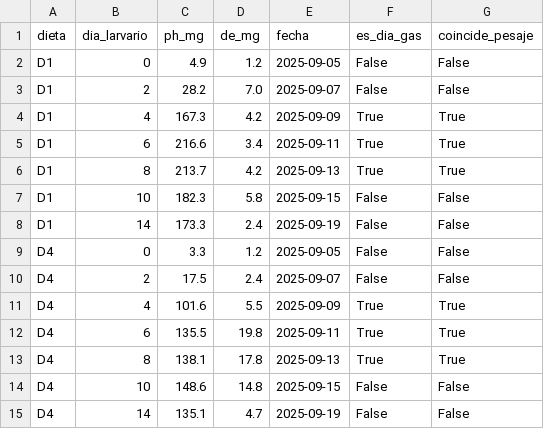
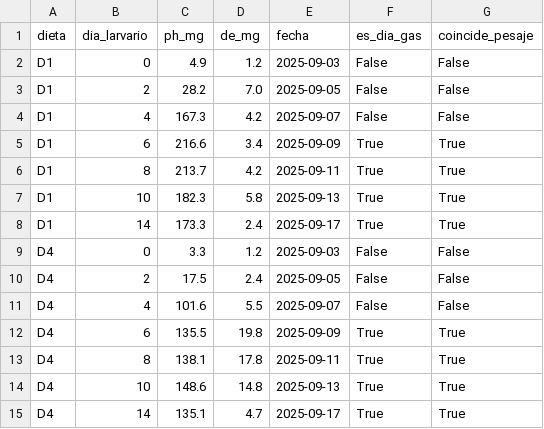
Before and after one commit to asoleal/tesis-bsf-co2, a CSV file: datos/procesados/crecimiento_canonico.csv, drawn as a sheet.

```diff
--- a/datos/procesados/crecimiento_canonico.csv
+++ b/datos/procesados/crecimiento_canonico.csv
@@ -1,15 +1,15 @@
 dieta,dia_larvario,ph_mg,de_mg,fecha,es_dia_gas,coincide_pesaje
-D1,0,4.9,1.2,2025-09-05,False,False
-D1,2,28.2,7.0,2025-09-07,False,False
-D1,4,167.3,4.2,2025-09-09,True,True
-D1,6,216.6,3.4,2025-09-11,True,True
-D1,8,213.7,4.2,2025-09-13,True,True
-D1,10,182.3,5.8,2025-09-15,False,False
-D1,14,173.3,2.4,2025-09-19,False,False
-D4,0,3.3,1.2,2025-09-05,False,False
-D4,2,17.5,2.4,2025-09-07,False,False
-D4,4,101.6,5.5,2025-09-09,True,True
-D4,6,135.5,19.8,2025-09-11,True,True
-D4,8,138.1,17.8,2025-09-13,True,True
-D4,10,148.6,14.8,2025-09-15,False,False
-D4,14,135.1,4.7,2025-09-19,False,False
+D1,0,4.9,1.2,2025-09-03,False,False
+D1,2,28.2,7.0,2025-09-05,False,False
+D1,4,167.3,4.2,2025-09-07,False,False
+D1,6,216.6,3.4,2025-09-09,True,True
+D1,8,213.7,4.2,2025-09-11,True,True
+D1,10,182.3,5.8,2025-09-13,True,True
+D1,14,173.3,2.4,2025-09-17,True,True
+D4,0,3.3,1.2,2025-09-03,False,False
+D4,2,17.5,2.4,2025-09-05,False,False
+D4,4,101.6,5.5,2025-09-07,False,False
+D4,6,135.5,19.8,2025-09-09,True,True
+D4,8,138.1,17.8,2025-09-11,True,True
+D4,10,148.6,14.8,2025-09-13,True,True
+D4,14,135.1,4.7,2025-09-17,True,True
```
Also changed, not shown: resultados/comparacion_crecimiento.csv, resultados/comparacion_gas.csv, 6 other files.
